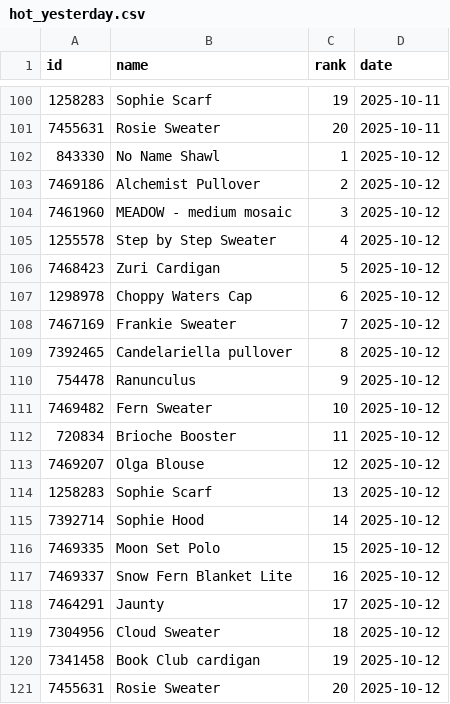
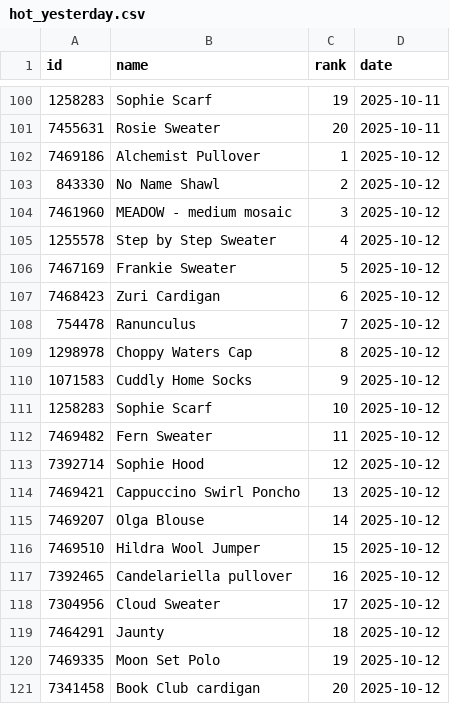
Before and after one commit to alexmcsw/ravelry-table, a CSV file: data/hot_yesterday.csv, drawn as a sheet; only a part is shown, gaps mark what is left out.

```diff
--- a/data/hot_yesterday.csv
+++ b/data/hot_yesterday.csv
@@ -101,21 +101,21 @@
 7455631,"Rosie Sweater",20,2025-10-11
-843330,"No Name Shawl",1,2025-10-12
-7469186,"Alchemist Pullover",2,2025-10-12
+7469186,"Alchemist Pullover",1,2025-10-12
+843330,"No Name Shawl",2,2025-10-12
 7461960,"MEADOW - medium mosaic",3,2025-10-12
 1255578,"Step by Step Sweater",4,2025-10-12
-7468423,"Zuri Cardigan",5,2025-10-12
-1298978,"Choppy Waters Cap",6,2025-10-12
-7467169,"Frankie Sweater",7,2025-10-12
-7392465,"Candelariella pullover",8,2025-10-12
-754478,"Ranunculus",9,2025-10-12
-7469482,"Fern Sweater",10,2025-10-12
-720834,"Brioche Booster",11,2025-10-12
-7469207,"Olga Blouse",12,2025-10-12
-1258283,"Sophie Scarf",13,2025-10-12
-7392714,"Sophie Hood",14,2025-10-12
-7469335,"Moon Set Polo",15,2025-10-12
-7469337,"Snow Fern Blanket Lite",16,2025-10-12
-7464291,"Jaunty",17,2025-10-12
-7304956,"Cloud Sweater",18,2025-10-12
-7341458,"Book Club cardigan",19,2025-10-12
-7455631,"Rosie Sweater",20,2025-10-12
+7467169,"Frankie Sweater",5,2025-10-12
+7468423,"Zuri Cardigan",6,2025-10-12
+754478,"Ranunculus",7,2025-10-12
+1298978,"Choppy Waters Cap",8,2025-10-12
+1071583,"Cuddly Home Socks",9,2025-10-12
+1258283,"Sophie Scarf",10,2025-10-12
+7469482,"Fern Sweater",11,2025-10-12
+7392714,"Sophie Hood",12,2025-10-12
+7469421,"Cappuccino Swirl Poncho",13,2025-10-12
+7469207,"Olga Blouse",14,2025-10-12
+7469510,"Hildra Wool Jumper",15,2025-10-12
+7392465,"Candelariella pullover",16,2025-10-12
+7304956,"Cloud Sweater",17,2025-10-12
+7464291,"Jaunty",18,2025-10-12
+7469335,"Moon Set Polo",19,2025-10-12
+7341458,"Book Club cardigan",20,2025-10-12
```
Also changed, not shown: 2 other files.
